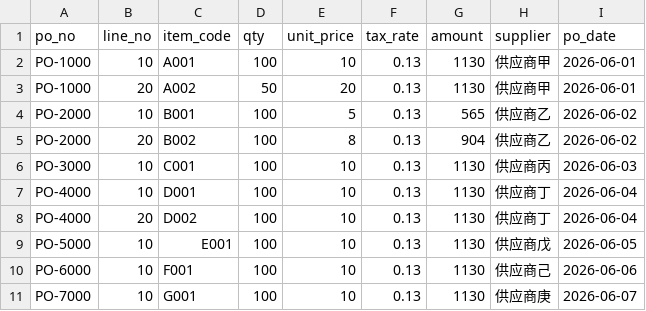
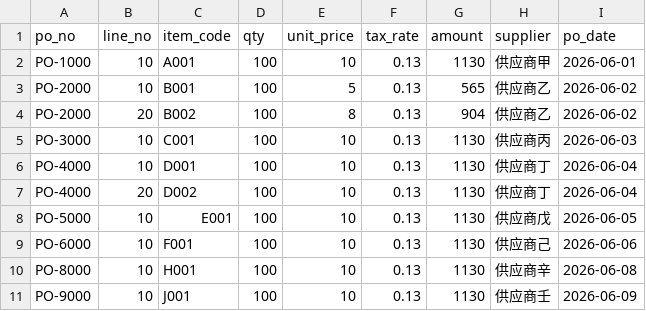
Before and after one commit to Raytheoner/zhuopin-ai-transformation, a CSV file: 4-数字员工/财务部/FI2-三单匹配自动对账/data/mock/po_lines.csv, drawn as a sheet.

```diff
--- a/4-数字员工/财务部/FI2-三单匹配自动对账/data/mock/po_lines.csv
+++ b/4-数字员工/财务部/FI2-三单匹配自动对账/data/mock/po_lines.csv
@@ -2,3 +2,2 @@ po_no,line_no,item_code,qty,unit_price,tax_rate,amount,supplier,po_date
 PO-1000,10,A001,100,10,0.13,1130,供应商甲,2026-06-01
-PO-1000,20,A002,50,20,0.13,1130,供应商甲,2026-06-01
 PO-2000,10,B001,100,5,0.13,565,供应商乙,2026-06-02
@@ -10,2 +9,3 @@ PO-5000,10,E001,100,10,0.13,1130,供应商戊,2026-06-05
 PO-6000,10,F001,100,10,0.13,1130,供应商己,2026-06-06
-PO-7000,10,G001,100,10,0.13,1130,供应商庚,2026-06-07
+PO-8000,10,H001,100,10,0.13,1130,供应商辛,2026-06-08
+PO-9000,10,J001,100,10,0.13,1130,供应商壬,2026-06-09
```
Also changed, not shown: 4-数字员工/财务部/FI2-三单匹配自动对账/data/mock/grn.csv, 4-数字员工/财务部/FI2-三单匹配自动对账/data/mock/invoice.csv, 33 other files.
